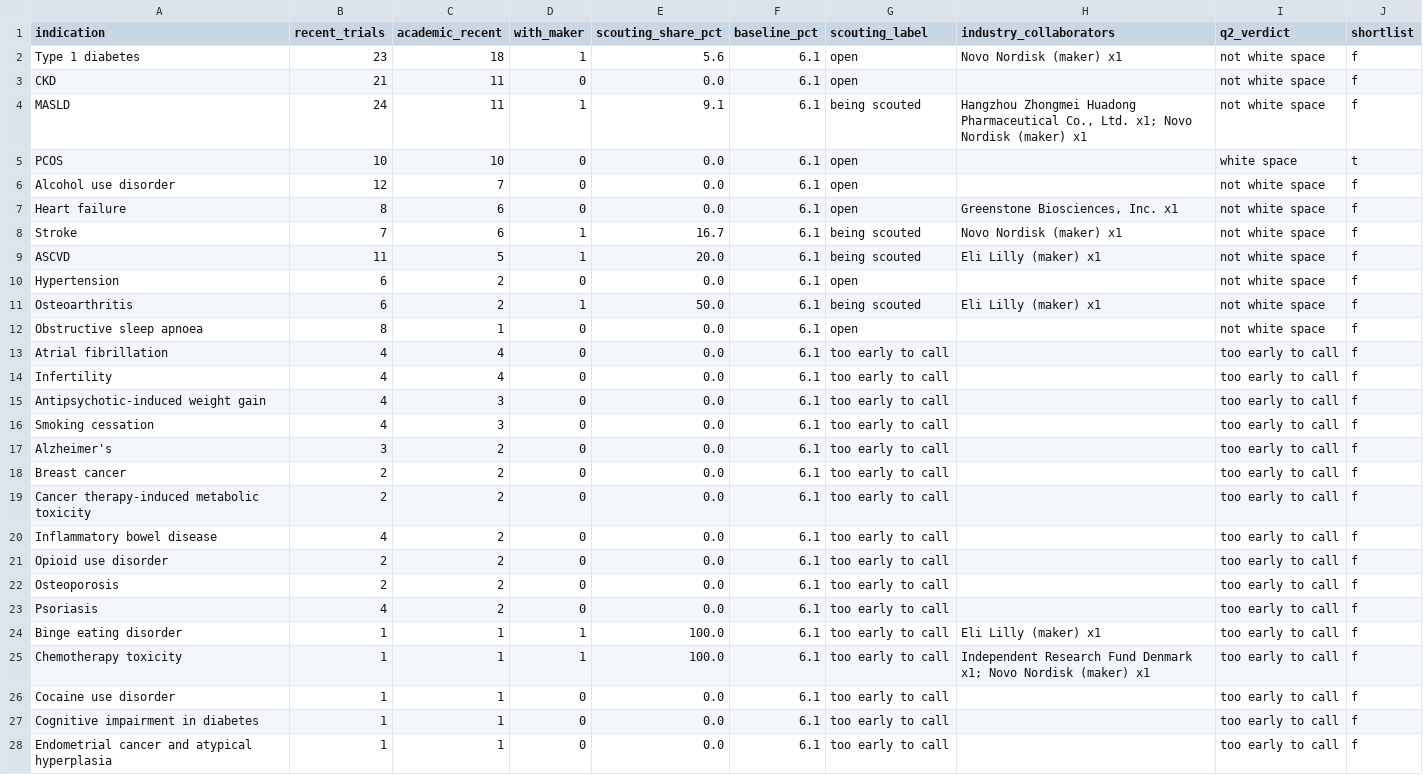
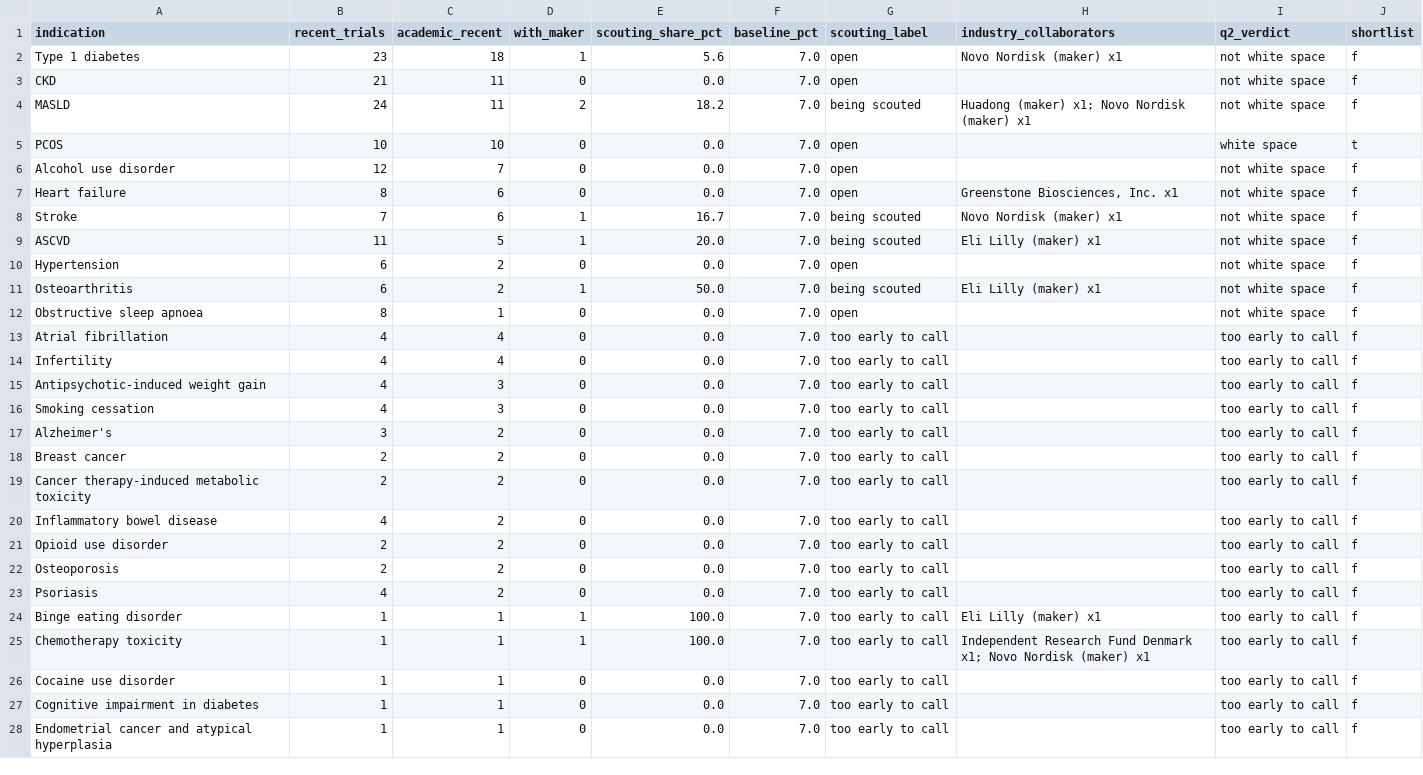
Before and after one commit to florencehsieh/glp1-beyond-diabetes, a CSV file: data/results/08_q2_scouting.csv, drawn as a sheet; only a part is shown; the diff covers the shown part only.

```diff
--- a/data/results/08_q2_scouting.csv
+++ b/data/results/08_q2_scouting.csv
@@ -1,28 +1,28 @@
 indication,recent_trials,academic_recent,with_maker,scouting_share_pct,baseline_pct,scouting_label,industry_collaborators,q2_verdict,shortlist
-Type 1 diabetes,23,18,1,5.6,6.1,open,Novo Nordisk (maker) x1,not white space,f
-CKD,21,11,0,0.0,6.1,open,"",not white space,f
-MASLD,24,11,1,9.1,6.1,being scouted,"Hangzhou Zhongmei Huadong Pharmaceutical Co., Ltd. x1; Novo Nordisk (maker) x1",not white space,f
-PCOS,10,10,0,0.0,6.1,open,"",white space,t
-Alcohol use disorder,12,7,0,0.0,6.1,open,"",not white space,f
-Heart failure,8,6,0,0.0,6.1,open,"Greenstone Biosciences, Inc. x1",not white space,f
-Stroke,7,6,1,16.7,6.1,being scouted,Novo Nordisk (maker) x1,not white space,f
-ASCVD,11,5,1,20.0,6.1,being scouted,Eli Lilly (maker) x1,not white space,f
-Hypertension,6,2,0,0.0,6.1,open,"",not white space,f
-Osteoarthritis,6,2,1,50.0,6.1,being scouted,Eli Lilly (maker) x1,not white space,f
-Obstructive sleep apnoea,8,1,0,0.0,6.1,open,"",not white space,f
-Atrial fibrillation,4,4,0,0.0,6.1,too early to call,"",too early to call,f
-Infertility,4,4,0,0.0,6.1,too early to call,"",too early to call,f
-Antipsychotic-induced weight gain,4,3,0,0.0,6.1,too early to call,"",too early to call,f
-Smoking cessation,4,3,0,0.0,6.1,too early to call,"",too early to call,f
-Alzheimer's,3,2,0,0.0,6.1,too early to call,"",too early to call,f
-Breast cancer,2,2,0,0.0,6.1,too early to call,"",too early to call,f
-Cancer therapy-induced metabolic toxicity,2,2,0,0.0,6.1,too early to call,"",too early to call,f
-Inflammatory bowel disease,4,2,0,0.0,6.1,too early to call,"",too early to call,f
-Opioid use disorder,2,2,0,0.0,6.1,too early to call,"",too early to call,f
-Osteoporosis,2,2,0,0.0,6.1,too early to call,"",too early to call,f
-Psoriasis,4,2,0,0.0,6.1,too early to call,"",too early to call,f
-Binge eating disorder,1,1,1,100.0,6.1,too early to call,Eli Lilly (maker) x1,too early to call,f
-Chemotherapy toxicity,1,1,1,100.0,6.1,too early to call,Independent Research Fund Denmark x1; Novo Nordisk (maker) x1,too early to call,f
-Cocaine use disorder,1,1,0,0.0,6.1,too early to call,"",too early to call,f
-Cognitive impairment in diabetes,1,1,0,0.0,6.1,too early to call,"",too early to call,f
-Endometrial cancer and atypical hyperplasia,1,1,0,0.0,6.1,too early to call,"",too early to call,f
+Type 1 diabetes,23,18,1,5.6,7.0,open,Novo Nordisk (maker) x1,not white space,f
+CKD,21,11,0,0.0,7.0,open,"",not white space,f
+MASLD,24,11,2,18.2,7.0,being scouted,Huadong (maker) x1; Novo Nordisk (maker) x1,not white space,f
+PCOS,10,10,0,0.0,7.0,open,"",white space,t
+Alcohol use disorder,12,7,0,0.0,7.0,open,"",not white space,f
+Heart failure,8,6,0,0.0,7.0,open,"Greenstone Biosciences, Inc. x1",not white space,f
+Stroke,7,6,1,16.7,7.0,being scouted,Novo Nordisk (maker) x1,not white space,f
+ASCVD,11,5,1,20.0,7.0,being scouted,Eli Lilly (maker) x1,not white space,f
+Hypertension,6,2,0,0.0,7.0,open,"",not white space,f
+Osteoarthritis,6,2,1,50.0,7.0,being scouted,Eli Lilly (maker) x1,not white space,f
+Obstructive sleep apnoea,8,1,0,0.0,7.0,open,"",not white space,f
+Atrial fibrillation,4,4,0,0.0,7.0,too early to call,"",too early to call,f
+Infertility,4,4,0,0.0,7.0,too early to call,"",too early to call,f
+Antipsychotic-induced weight gain,4,3,0,0.0,7.0,too early to call,"",too early to call,f
+Smoking cessation,4,3,0,0.0,7.0,too early to call,"",too early to call,f
+Alzheimer's,3,2,0,0.0,7.0,too early to call,"",too early to call,f
+Breast cancer,2,2,0,0.0,7.0,too early to call,"",too early to call,f
+Cancer therapy-induced metabolic toxicity,2,2,0,0.0,7.0,too early to call,"",too early to call,f
+Inflammatory bowel disease,4,2,0,0.0,7.0,too early to call,"",too early to call,f
+Opioid use disorder,2,2,0,0.0,7.0,too early to call,"",too early to call,f
+Osteoporosis,2,2,0,0.0,7.0,too early to call,"",too early to call,f
+Psoriasis,4,2,0,0.0,7.0,too early to call,"",too early to call,f
+Binge eating disorder,1,1,1,100.0,7.0,too early to call,Eli Lilly (maker) x1,too early to call,f
+Chemotherapy toxicity,1,1,1,100.0,7.0,too early to call,Independent Research Fund Denmark x1; Novo Nordisk (maker) x1,too early to call,f
+Cocaine use disorder,1,1,0,0.0,7.0,too early to call,"",too early to call,f
+Cognitive impairment in diabetes,1,1,0,0.0,7.0,too early to call,"",too early to call,f
+Endometrial cancer and atypical hyperplasia,1,1,0,0.0,7.0,too early to call,"",too early to call,f
```
Also changed, not shown: 12 edited cells elsewhere in this file, 3 other files.
